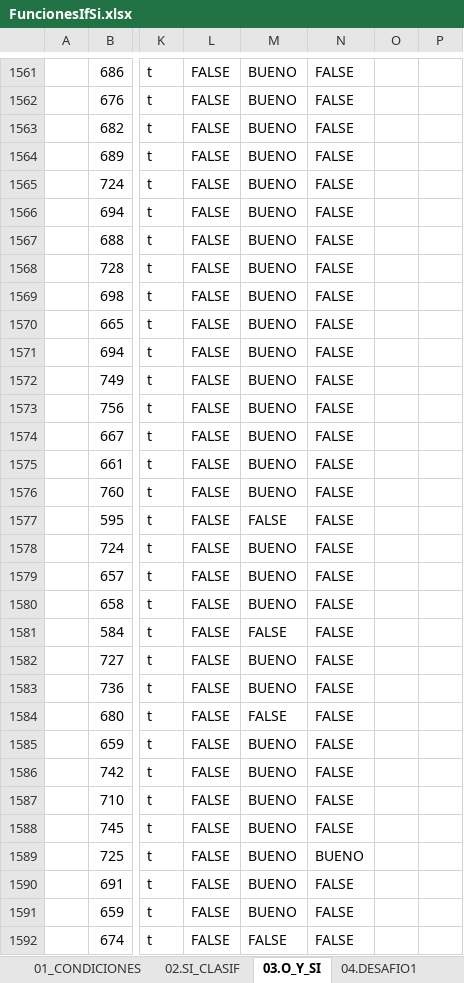
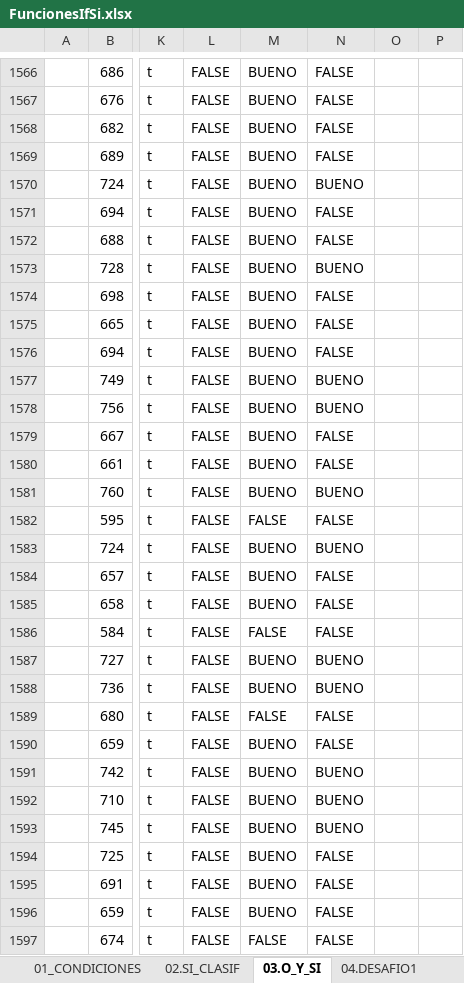
Before and after one commit to bluesfer2007/Excel_InicialDatos, an Excel workbook: Lecc3If/FuncionesIfSi.xlsx, sheet 03.O_Y_SI, drawn as a sheet; only a part is shown, gaps mark what is left out; values as stored, in another font and other column widths than the file's, no cell formats; charts and pictures not drawn; addresses are those after the commit; the diff covers the shown part only; the diff names each change by its address in the sheet, - before the commit and + after, or states it on an @@ line.

```diff
--- a/Lecc3If/FuncionesIfSi.xlsx (sheet 03.O_Y_SI)
+++ b/Lecc3If/FuncionesIfSi.xlsx (sheet 03.O_Y_SI)
-N1570: FALSE
+N1570: BUENO
-N1573: FALSE
+N1573: BUENO
-N1577:N1578: FALSE
+N1577:N1578: BUENO
-N1581: FALSE
+N1581: BUENO
-N1583: FALSE
+N1583: BUENO
-N1587:N1588: FALSE
+N1587:N1588: BUENO
-N1591:N1593: FALSE
+N1591:N1593: BUENO
-N1594: BUENO
+N1594: FALSE
```
Also changed, not shown: 5 added rows and 1948 edited cells elsewhere in this sheet, sheet 02.SI_CLASIF, sheet 01_CONDICIONES, cell formats, formulas that keep their value, charts or pictures.
